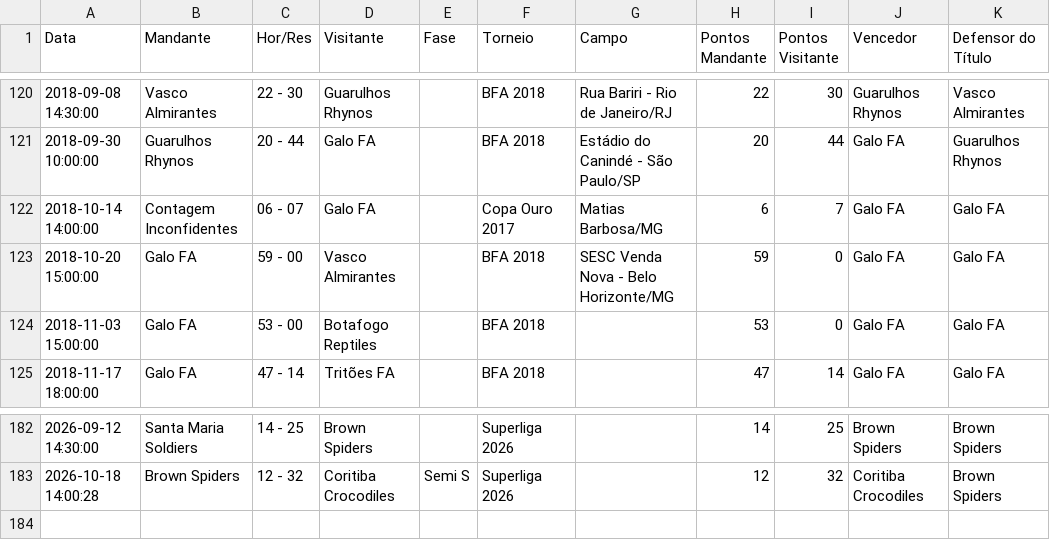
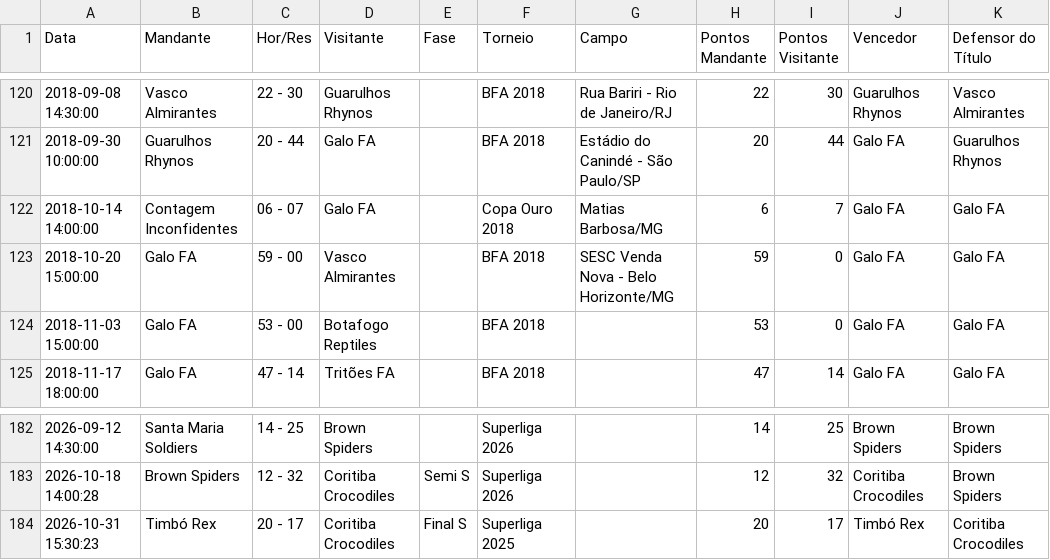
Before and after one commit to VictorOrtins/CinturaoDoFABR, a CSV file: backend/seed_data/games.csv, drawn as a sheet; only a part is shown, gaps mark what is left out.

```diff
--- a/backend/seed_data/games.csv
+++ b/backend/seed_data/games.csv
@@ -121,3 +121,3 @@ Data,Mandante,Hor/Res,Visitante,Fase,Torneio,Campo,Pontos Mandante,Pontos Visita
 2018-09-30 10:00:00,Guarulhos Rhynos,20 - 44,Galo FA,,BFA 2018,Estádio do Canindé - São Paulo/SP,20,44,Galo FA,Guarulhos Rhynos
-2018-10-14 14:00:00,Contagem Inconfidentes,06 - 07,Galo FA,,Copa Ouro 2017,Matias Barbosa/MG,6,7,Galo FA,Galo FA
+2018-10-14 14:00:00,Contagem Inconfidentes,06 - 07,Galo FA,,Copa Ouro 2018,Matias Barbosa/MG,6,7,Galo FA,Galo FA
 2018-10-20 15:00:00,Galo FA,59 - 00,Vasco Almirantes,,BFA 2018,SESC Venda Nova - Belo Horizonte/MG,59,0,Galo FA,Galo FA
@@ -183 +183,2 @@ Data,Mandante,Hor/Res,Visitante,Fase,Torneio,Campo,Pontos Mandante,Pontos Visita
 2026-10-18 14:00:28,Brown Spiders,12 - 32,Coritiba Crocodiles,Semi S,Superliga 2026,,12,32,Coritiba Crocodiles,Brown Spiders
+2026-10-31 15:30:23,Timbó Rex,20 - 17,Coritiba Crocodiles,Final S,Superliga 2025,,20,17,Timbó Rex,Coritiba Crocodiles
```
Also changed, not shown: data/raw/games/games_accumulated.csv.
